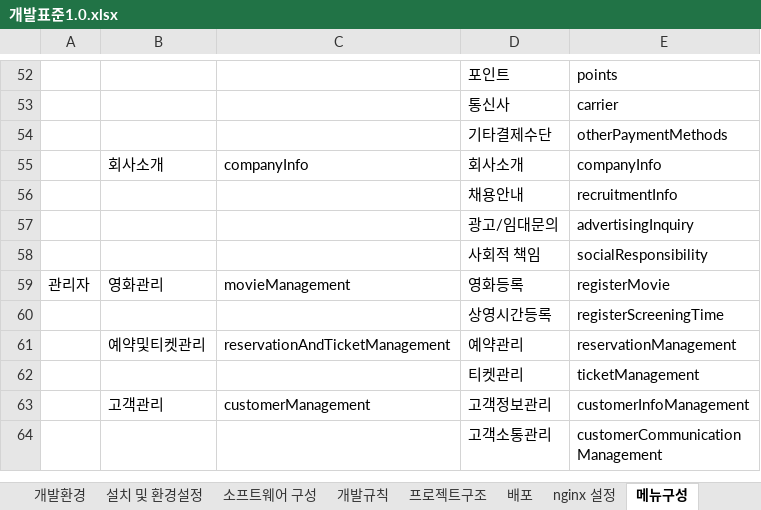
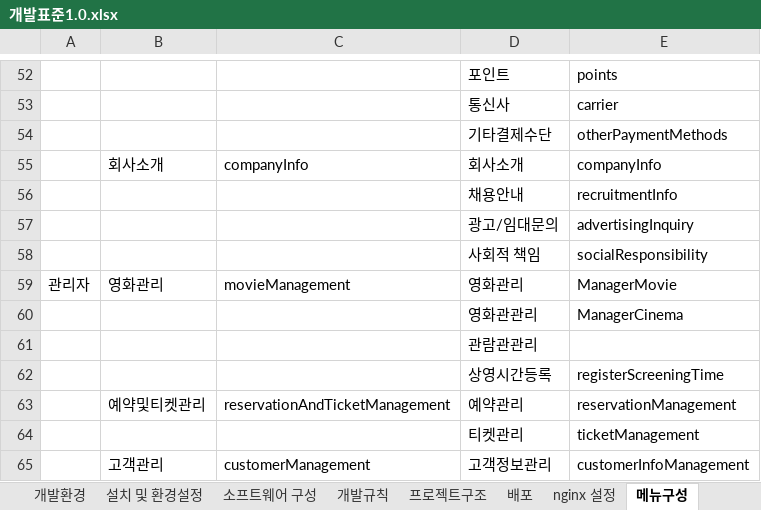
Before and after one commit to kibum2024/topcinema, an Excel workbook: doc/개발표준1.0.xlsx, sheet 메뉴구성, drawn as a sheet; only a part is shown, gaps mark what is left out; the shorter side is filled out with more unchanged rows; values as stored, in another font and other column widths than the file's, no borders; the diff names each change by its address in the sheet, - before the commit and + after, or states it on an @@ line.

```diff
--- a/doc/개발표준1.0.xlsx (sheet 메뉴구성)
+++ b/doc/개발표준1.0.xlsx (sheet 메뉴구성)
-D59: 영화등록
+D59: 영화관리
-E59: registerMovie
+E59: ManagerMovie
+row 60:  |  |  | 영화관관리 | ManagerCinema
+row 61:  |  |  | 관람관관리
```
Also changed, not shown: sheet 테이블 컬럼명, sheet 컬럼명, sheet 설치 및 환경설정, sheet 테이블명, formulas that keep their value, 19 other files.
